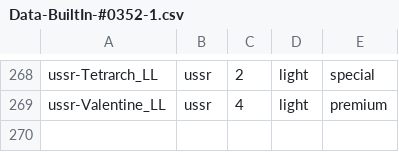
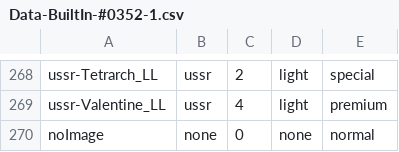
Before and after one commit to rstarkov/TankIconMaker, a CSV file: Resources/Data-BuiltIn-#0352-1.csv, drawn as a sheet; only a part is shown, gaps mark what is left out; the diff names each change by its address in the sheet, - before the commit and + after, or states it on an @@ line.

Commit message:
Added 'None' as valid value for country & class as well as '0' for Tier to allow unassigned tanks

```diff
--- a/Resources/Data-BuiltIn-#0352-1.csv
+++ b/Resources/Data-BuiltIn-#0352-1.csv
+row 270: noImage | none | 0 | none | normal
```
Also changed, not shown: 6 other files.
